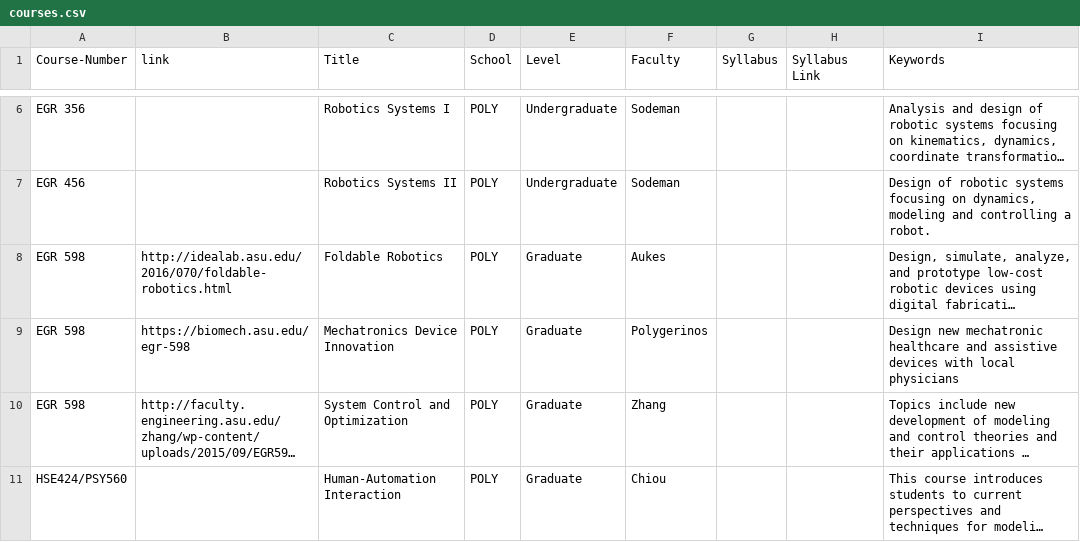
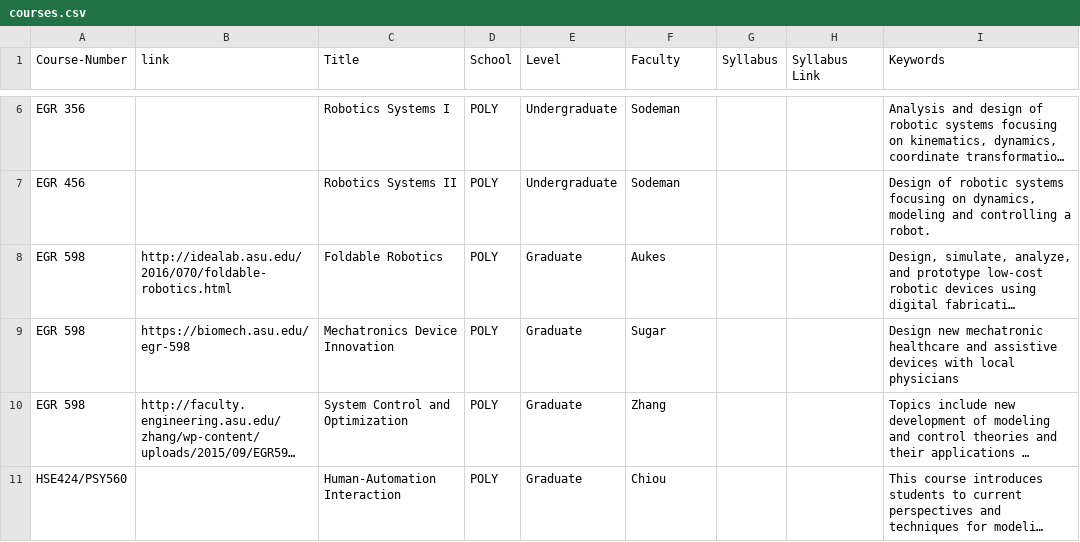
Before and after one commit to idealabasu/website_asurobotics, a CSV file: _data/courses.csv, drawn as a sheet; only a part is shown, gaps mark what is left out; long unchanged cells end in …; the diff names each change by its address in the sheet, - before the commit and + after, or states it on an @@ line.

Commit message:
updated pp course.

```diff
--- a/_data/courses.csv
+++ b/_data/courses.csv
-F9 (Faculty): Polygerinos
+F9 (Faculty): Sugar
```
